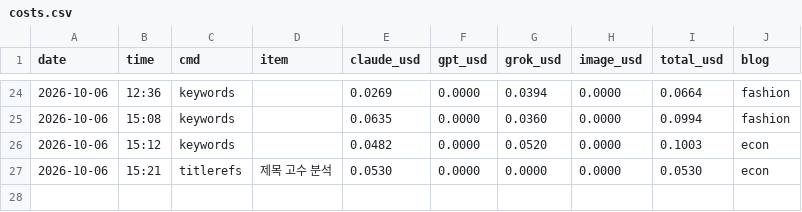
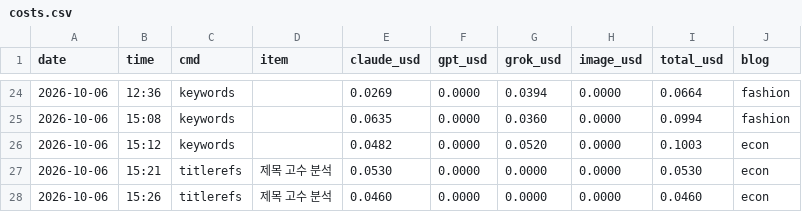
Before and after one commit to mahatera9218-create/shorts-engine, a CSV file: econ/costs.csv, drawn as a sheet; only a part is shown, gaps mark what is left out; the diff names each change by its address in the sheet, - before the commit and + after, or states it on an @@ line.

```diff
--- a/econ/costs.csv
+++ b/econ/costs.csv
+row 28: 2026-10-06 | 15:26 | titlerefs | 제목 고수 분석 | 0.0460 | 0.0000 | 0.0000 | 0.0000 | 0.0460 | econ
```
Also changed, not shown: 4 other files.
